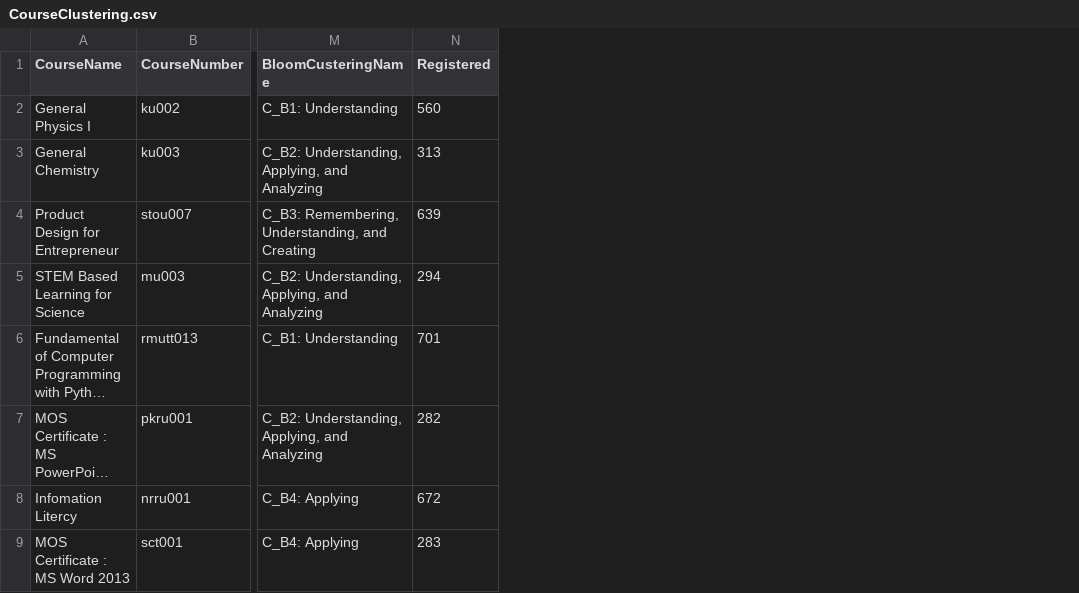
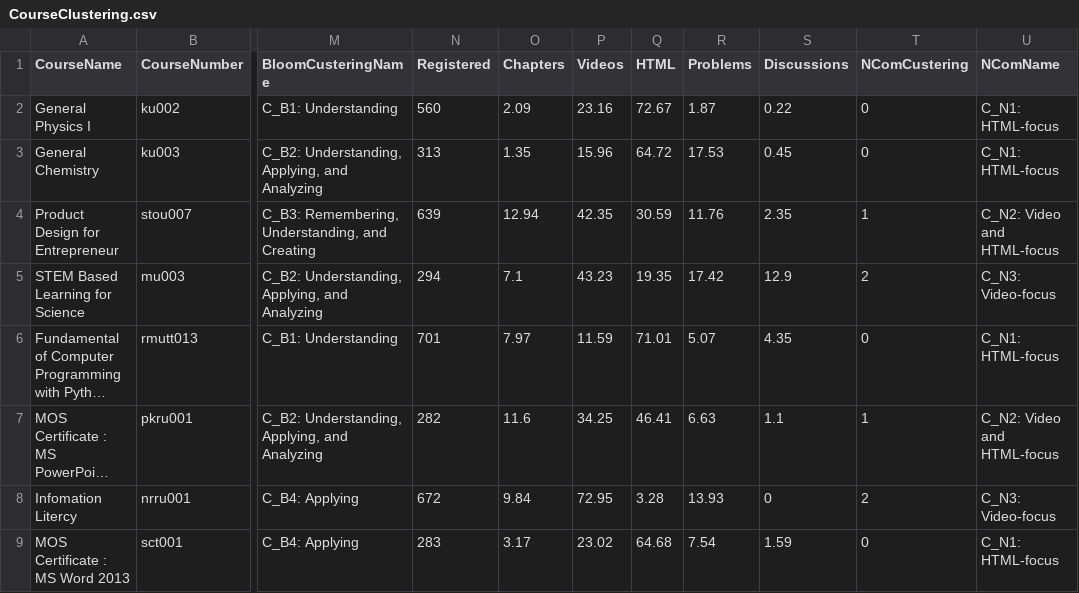
Before and after one commit to Wanlipa/PublicMOOCA, a CSV file: data/CSV/CourseClustering.csv, drawn as a sheet; only a part is shown, gaps mark what is left out; long unchanged cells end in …; the diff names each change by its address in the sheet, - before the commit and + after, or states it on an @@ line.

```diff
--- a/data/CSV/CourseClustering.csv
+++ b/data/CSV/CourseClustering.csv
+column O (Chapters), rows 2-9: 2.09 | 1.35 | 12.94 | 7.1 | 7.97 | 11.6 | 9.84 | 3.17
+column P (Videos), rows 2-9: 23.16 | 15.96 | 42.35 | 43.23 | 11.59 | 34.25 | 72.95 | 23.02
+column Q (HTML), rows 2-9: 72.67 | 64.72 | 30.59 | 19.35 | 71.01 | 46.41 | 3.28 | 64.68
+column R (Problems), rows 2-9: 1.87 | 17.53 | 11.76 | 17.42 | 5.07 | 6.63 | 13.93 | 7.54
+column S (Discussions), rows 2-9: 0.22 | 0.45 | 2.35 | 12.9 | 4.35 | 1.1 | 0 | 1.59
+column T (NComCustering), rows 2-9: 0 | 0 | 1 | 2 | 0 | 1 | 2 | 0
+column U (NComName), rows 2-9: C_N1: HTML-focus | C_N1: HTML-focus | C_N2: Video and HTML-focus | C_N3: Video-focus | C_N1: HTML-focus | C_N2: Video and HTML-focus | C_N3: Video-focus | C_N1: HTML-focus
```
Also changed, not shown: 6 other files.
